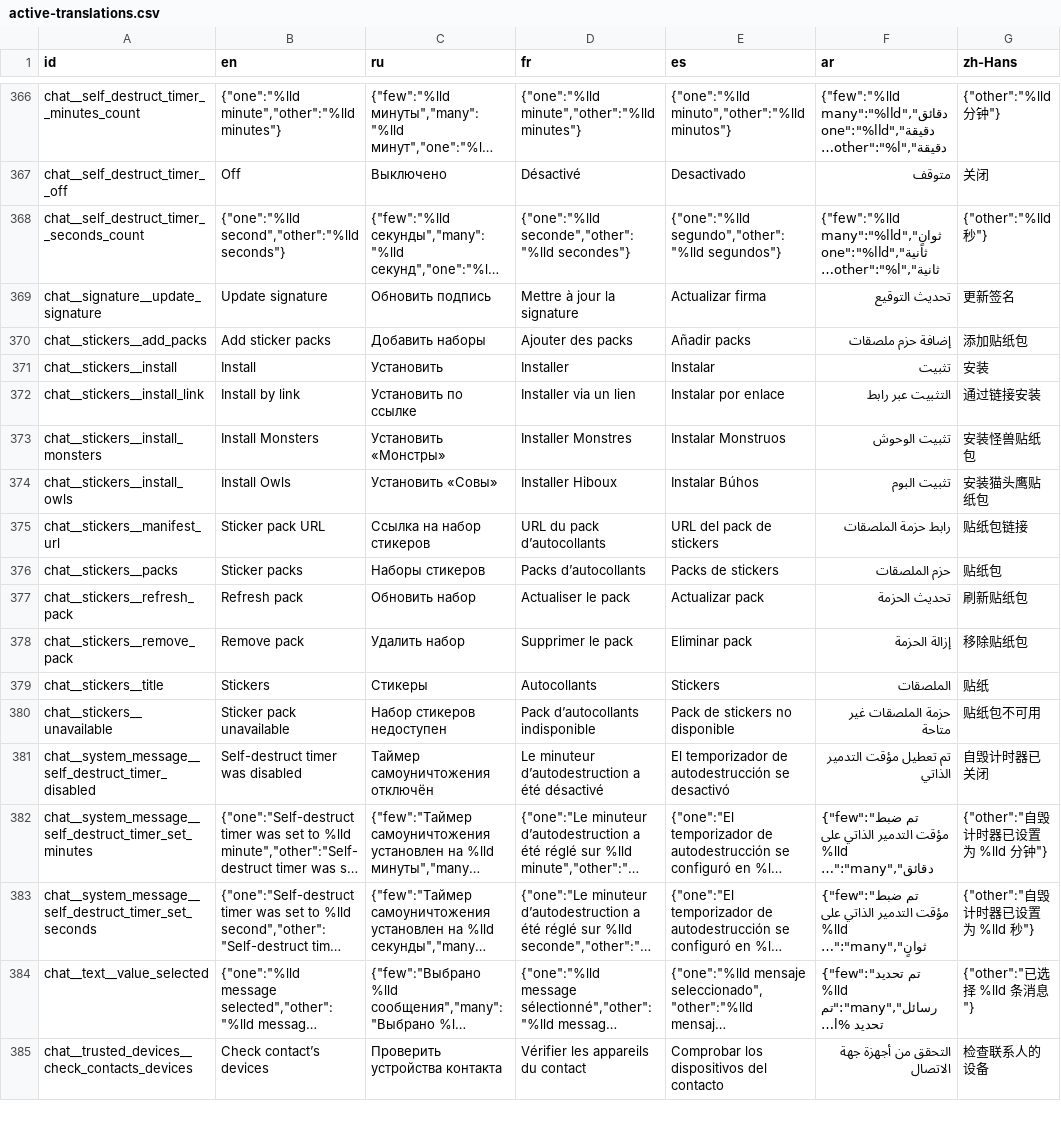
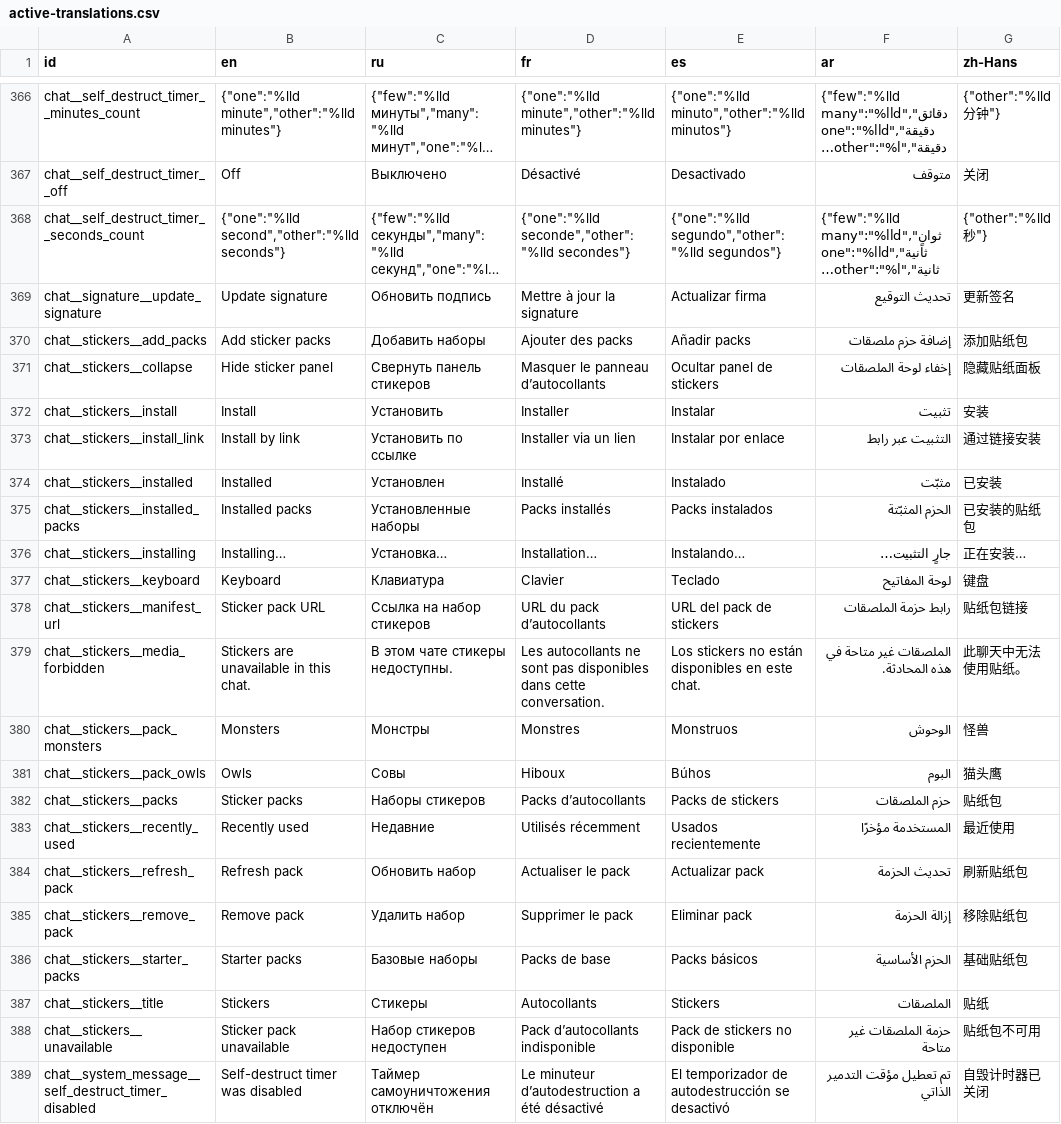
Before and after one commit to redsolution/xabber-ios, a CSV file: docs/localization/active-translations.csv, drawn as a sheet; only a part is shown, gaps mark what is left out; the shorter side is filled out with more unchanged rows; long unchanged cells end in …; removed rows and columns are numbered as before the commit, all else as after; the diff names each change by its address in the sheet, - before the commit and + after, or states it on an @@ line.

Commit message:
Fix localization CI for built-in sticker packs

```diff
--- a/docs/localization/active-translations.csv
+++ b/docs/localization/active-translations.csv
+row 371: chat__stickers__collapse | Hide sticker panel | Свернуть панель стикеров | Masquer le panneau d’autocollants | Ocultar panel de stickers | إخفاء لوحة الملصقات | 隐藏贴纸面板
-row 373: chat__stickers__install_monsters | Install Monsters | Установить «Монстры» | Installer Monstres | Instalar Monstruos | تثبيت الوحوش | 安装怪兽贴纸包
-row 374: chat__stickers__install_owls | Install Owls | Установить «Совы» | Installer Hiboux | Instalar Búhos | تثبيت البوم | 安装猫头鹰贴纸包
+row 374: chat__stickers__installed | Installed | Установлен | Installé | Instalado | مثبّت | 已安装
+row 375: chat__stickers__installed_packs | Installed packs | Установленные наборы | Packs installés | Packs instalados | الحزم المثبّتة | 已安装的贴纸包
+row 376: chat__stickers__installing | Installing… | Установка… | Installation… | Instalando… | جارٍ التثبيت… | 正在安装…
+row 377: chat__stickers__keyboard | Keyboard | Клавиатура | Clavier | Teclado | لوحة المفاتيح | 键盘
+row 379: chat__stickers__media_forbidden | Stickers are unavailable in this chat. | В этом чате стикеры недоступны. | Les autocollants ne sont pas disponibles dans cette conversation. | Los stickers no están disponibles en este chat. | الملصقات غير متاحة في هذه المحادثة. | 此聊天中无法使用贴纸。
+row 380: chat__stickers__pack_monsters | Monsters | Монстры | Monstres | Monstruos | الوحوش | 怪兽
+row 381: chat__stickers__pack_owls | Owls | Совы | Hiboux | Búhos | البوم | 猫头鹰
+row 383: chat__stickers__recently_used | Recently used | Недавние | Utilisés récemment | Usados recientemente | المستخدمة مؤخرًا | 最近使用
+row 386: chat__stickers__starter_packs | Starter packs | Базовые наборы | Packs de base | Packs básicos | الحزم الأساسية | 基础贴纸包
```
Also changed, not shown: 3 other files.
